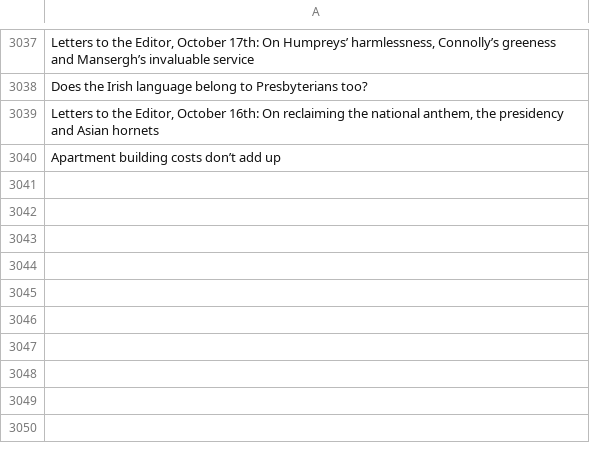
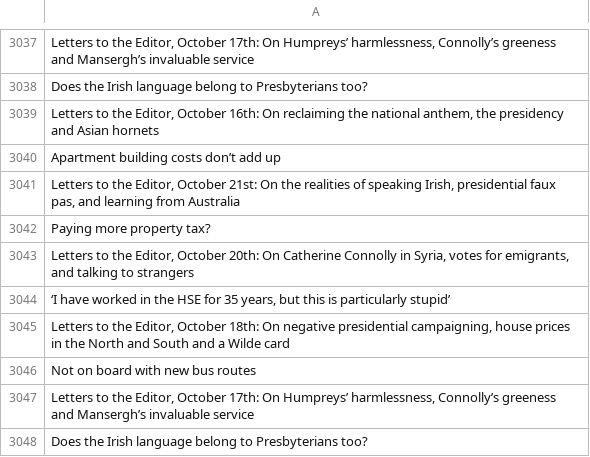
Before and after one commit to aodhanlutetiae/odds_scrape, a CSV file: letter_headings.csv, drawn as a sheet; only a part is shown, gaps mark what is left out; the diff names each change by its address in the sheet, - before the commit and + after, or states it on an @@ line.

```diff
--- a/letter_headings.csv
+++ b/letter_headings.csv
+row 3041: Letters to the Editor, October 21st: On the realities of speaking Irish, presidential faux pas, and learning from Australia
+row 3042: Paying more property tax?
+row 3043: Letters to the Editor, October 20th: On Catherine Connolly in Syria, votes for emigrants, and talking to strangers
+row 3044: ‘I have worked in the HSE for 35 years, but this is particularly stupid’
+row 3045: Letters to the Editor, October 18th: On negative presidential campaigning, house prices in the North and South and a Wilde card
+row 3046: Not on board with new bus routes
+row 3047: Letters to the Editor, October 17th: On Humpreys’ harmlessness, Connolly’s greeness and Mansergh’s invaluable service
+row 3048: Does the Irish language belong to Presbyterians too?
```
